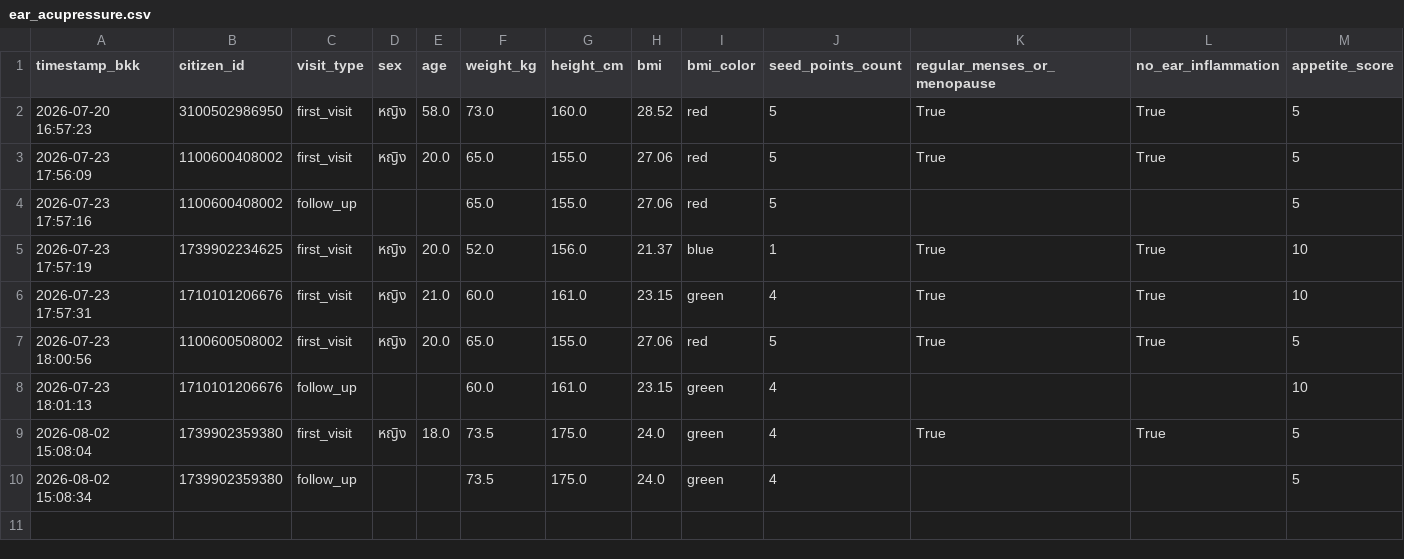
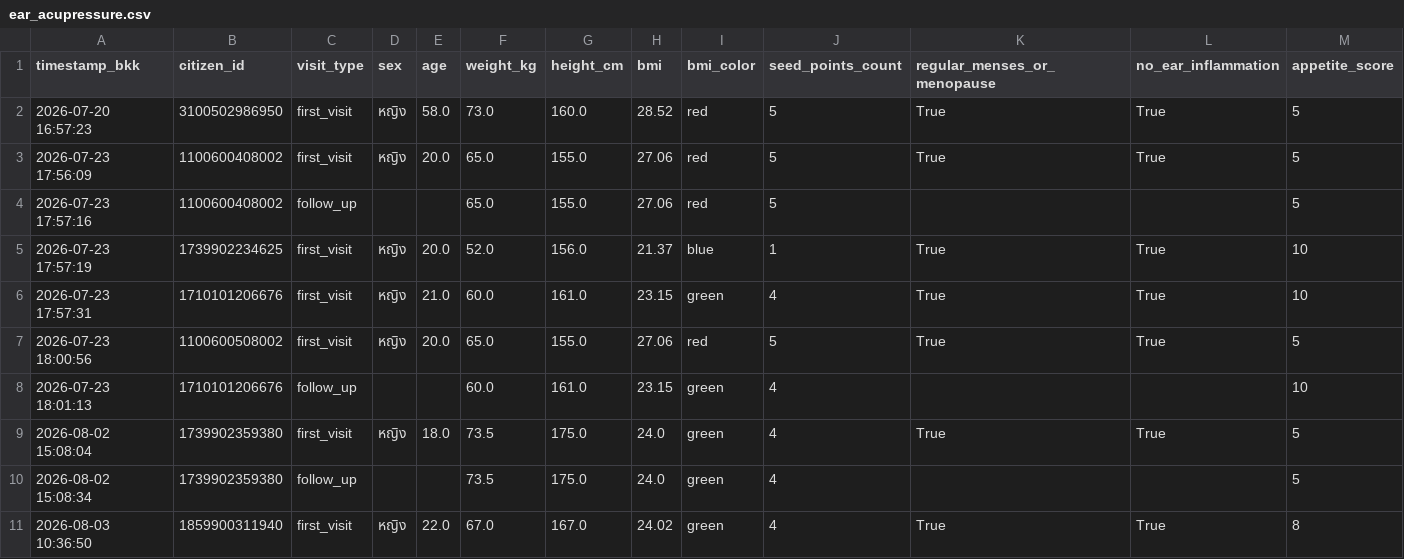
Before and after one commit to PythonianSt/Ear, a CSV file: ear_acupressure.csv, drawn as a sheet; only a part is shown; rows hold the shown columns only; the diff names each change by its address in the sheet, - before the commit and + after, or states it on an @@ line.

Commit message:
Update auricular acupressure CSV 2026-08-03 10:36:50

```diff
--- a/ear_acupressure.csv
+++ b/ear_acupressure.csv
+row 11: 2026-08-03 10:36:50 | 1859900311940 | first_visit | หญิง | 22.0 | 67.0 | 167.0 | 24.02 | green | 4 | True | True | 8
```
